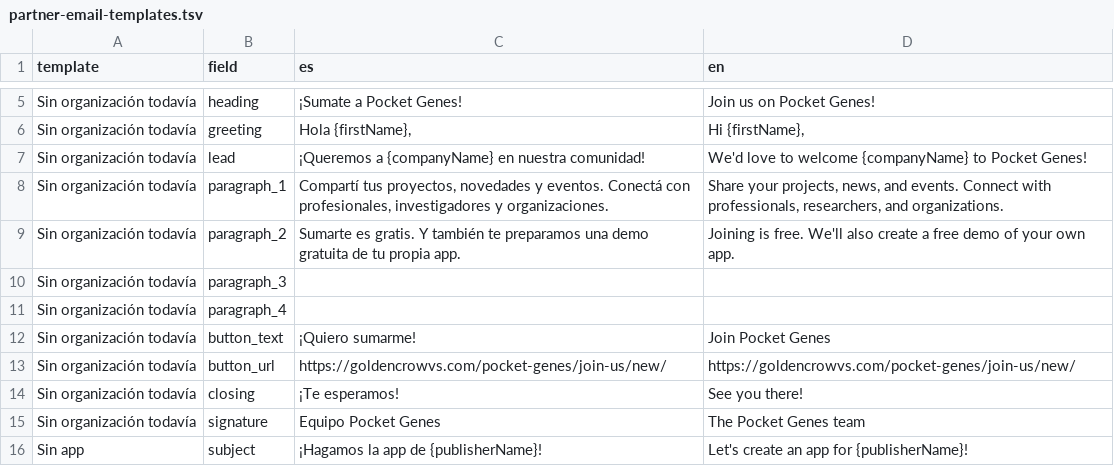
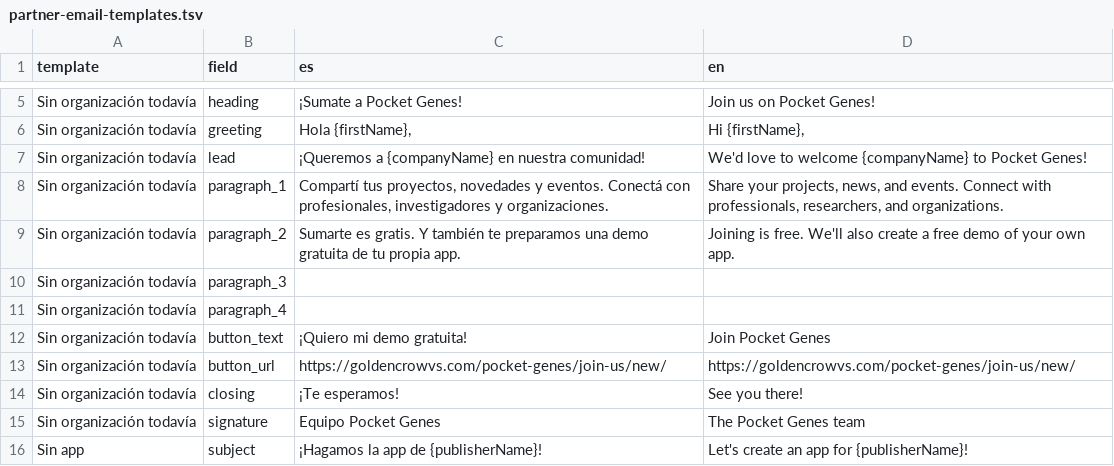
Before and after one commit to mdb1/golden-crow-website, a TSV file: goldencrow-sdk/docs/partner-email-templates.tsv, drawn as a sheet; only a part is shown, gaps mark what is left out.

```diff
--- a/goldencrow-sdk/docs/partner-email-templates.tsv
+++ b/goldencrow-sdk/docs/partner-email-templates.tsv
@@ -11,3 +11,3 @@ Sin organización todavía	paragraph_3	""	""
 Sin organización todavía	paragraph_4	""	""
-Sin organización todavía	button_text	¡Quiero sumarme!	Join Pocket Genes
+Sin organización todavía	button_text	¡Quiero mi demo gratuita!	Join Pocket Genes
 Sin organización todavía	button_url	https://goldencrowvs.com/pocket-genes/join-us/new/	https://goldencrowvs.com/pocket-genes/join-us/new/
```
Also changed, not shown: goldencrow-sdk/docs/partner-email-templates-2.tsv, goldencrow-sdk/docs/partner-email-templates-3.tsv, 2 other files.
